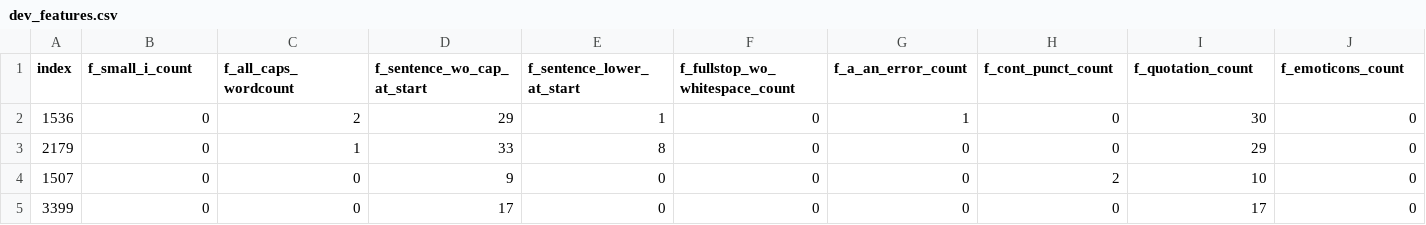
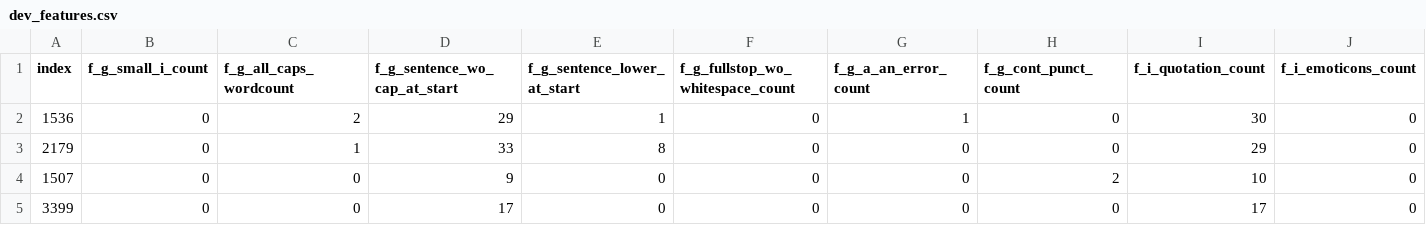
Before and after one commit to daanbrugmans/ru-text-and-multimedia-mining-23-24, a CSV file: Assignments/Assignment 4/data/dev_features.csv, drawn as a sheet; only a part is shown; the diff covers the shown part only; the diff names each change by its address in the sheet, - before the commit and + after, or states it on an @@ line.

```diff
--- a/Assignments/Assignment 4/data/dev_features.csv
+++ b/Assignments/Assignment 4/data/dev_features.csv
-B1: f_small_i_count
+B1: f_g_small_i_count
-C1: f_all_caps_wordcount
+C1: f_g_all_caps_wordcount
-D1: f_sentence_wo_cap_at_start
+D1: f_g_sentence_wo_cap_at_start
-E1: f_sentence_lower_at_start
+E1: f_g_sentence_lower_at_start
-F1: f_fullstop_wo_whitespace_count
+F1: f_g_fullstop_wo_whitespace_count
-G1: f_a_an_error_count
+G1: f_g_a_an_error_count
-H1: f_cont_punct_count
+H1: f_g_cont_punct_count
-I1: f_quotation_count
+I1: f_i_quotation_count
-J1: f_emoticons_count
+J1: f_i_emoticons_count
```
Also changed, not shown: 48 edited cells elsewhere in this file, Assignments/Assignment 4/data/test_features.csv, Assignments/Assignment 4/data/train_features.csv, 20 other files.
